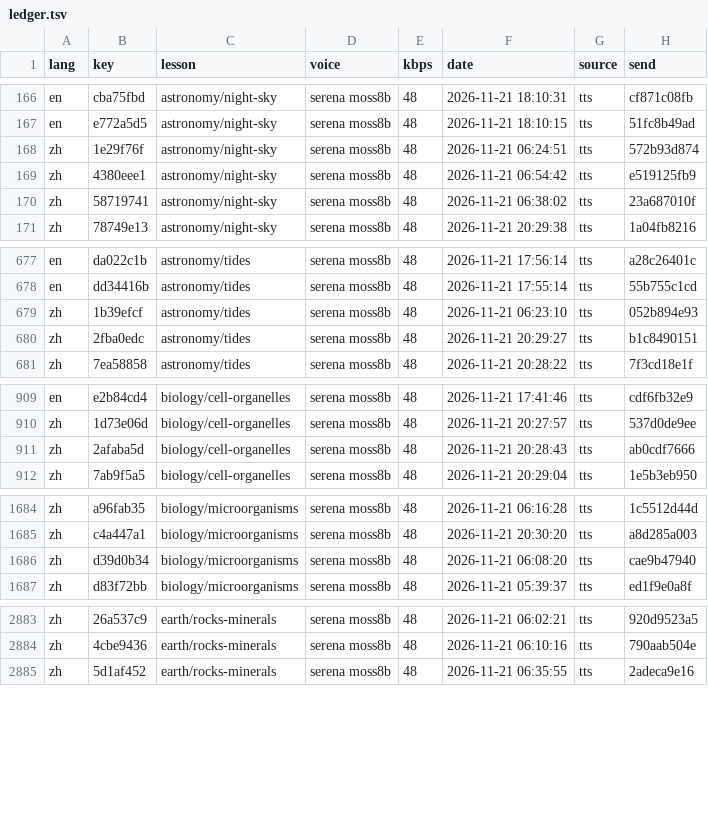
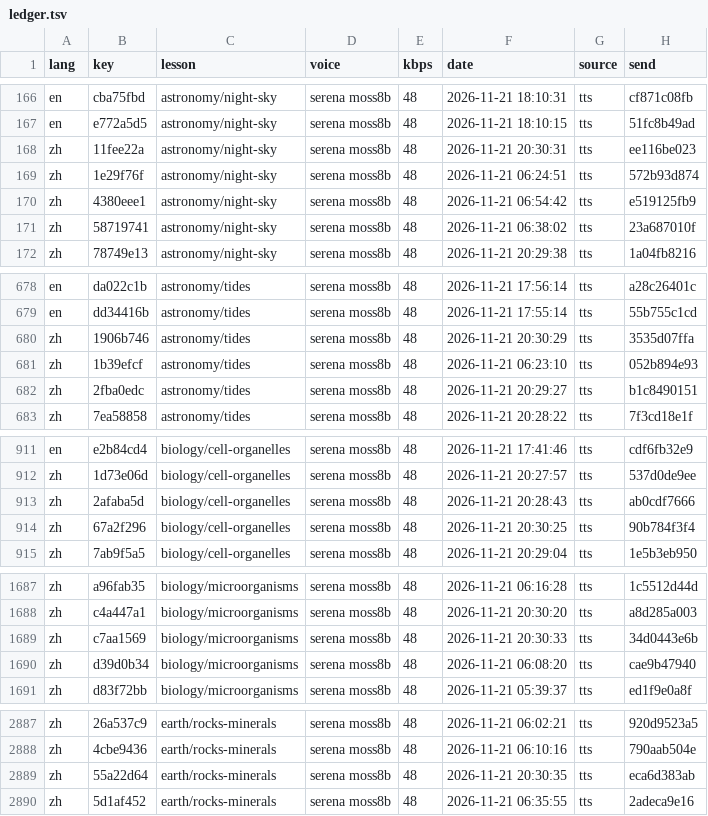
Before and after one commit to gladcolor/gc-audio-science, a TSV file: status/ledger.tsv, drawn as a sheet; only a part is shown, gaps mark what is left out; the diff covers the shown part only.

Commit message:
earth/rocks-minerals: read-aloud (run) - finished (9/9 serena)

```diff
--- a/status/ledger.tsv
+++ b/status/ledger.tsv
@@ -167,2 +167,3 @@ en	cba75fbd	astronomy/night-sky	serena moss8b	48	2026-11-21 18:10:31	tts	cf871c0
 en	e772a5d5	astronomy/night-sky	serena moss8b	48	2026-11-21 18:10:15	tts	51fc8b49ad
+zh	11fee22a	astronomy/night-sky	serena moss8b	48	2026-11-21 20:30:31	tts	ee116be023
 zh	1e29f76f	astronomy/night-sky	serena moss8b	48	2026-11-21 06:24:51	tts	572b93d874
@@ -678,2 +679,3 @@ en	da022c1b	astronomy/tides	serena moss8b	48	2026-11-21 17:56:14	tts	a28c26401c
 en	dd34416b	astronomy/tides	serena moss8b	48	2026-11-21 17:55:14	tts	55b755c1cd
+zh	1906b746	astronomy/tides	serena moss8b	48	2026-11-21 20:30:29	tts	3535d07ffa
 zh	1b39efcf	astronomy/tides	serena moss8b	48	2026-11-21 06:23:10	tts	052b894e93
@@ -911,2 +913,3 @@ zh	1d73e06d	biology/cell-organelles	serena moss8b	48	2026-11-21 20:27:57	tts	537
 zh	2afaba5d	biology/cell-organelles	serena moss8b	48	2026-11-21 20:28:43	tts	ab0cdf7666
+zh	67a2f296	biology/cell-organelles	serena moss8b	48	2026-11-21 20:30:25	tts	90b784f3f4
 zh	7ab9f5a5	biology/cell-organelles	serena moss8b	48	2026-11-21 20:29:04	tts	1e5b3eb950
@@ -1685,2 +1688,3 @@ zh	a96fab35	biology/microorganisms	serena moss8b	48	2026-11-21 06:16:28	tts	1c55
 zh	c4a447a1	biology/microorganisms	serena moss8b	48	2026-11-21 20:30:20	tts	a8d285a003
+zh	c7aa1569	biology/microorganisms	serena moss8b	48	2026-11-21 20:30:33	tts	34d0443e6b
 zh	d39d0b34	biology/microorganisms	serena moss8b	48	2026-11-21 06:08:20	tts	cae9b47940
@@ -2884,2 +2888,3 @@ zh	26a537c9	earth/rocks-minerals	serena moss8b	48	2026-11-21 06:02:21	tts	920d95
 zh	4cbe9436	earth/rocks-minerals	serena moss8b	48	2026-11-21 06:10:16	tts	790aab504e
+zh	55a22d64	earth/rocks-minerals	serena moss8b	48	2026-11-21 20:30:35	tts	eca6d383ab
 zh	5d1af452	earth/rocks-minerals	serena moss8b	48	2026-11-21 06:35:55	tts	2adeca9e16
```
Also changed, not shown: 1 added row elsewhere in this file, 9 other files.
